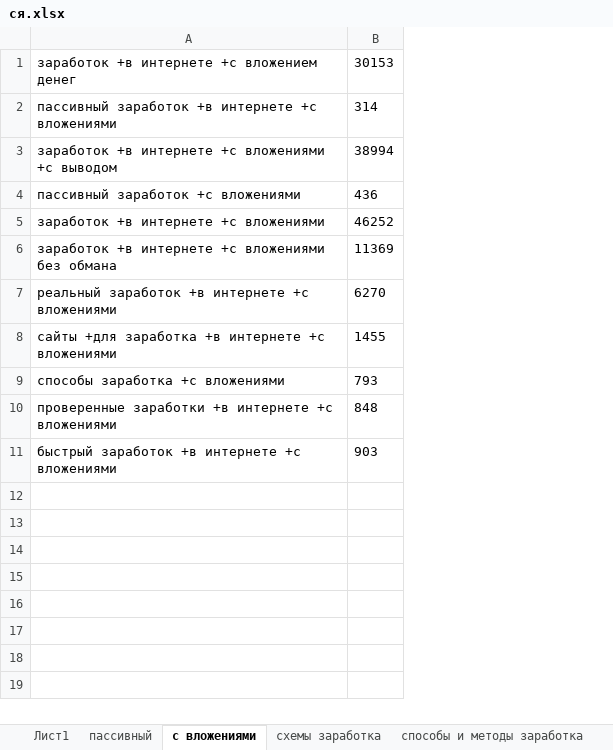
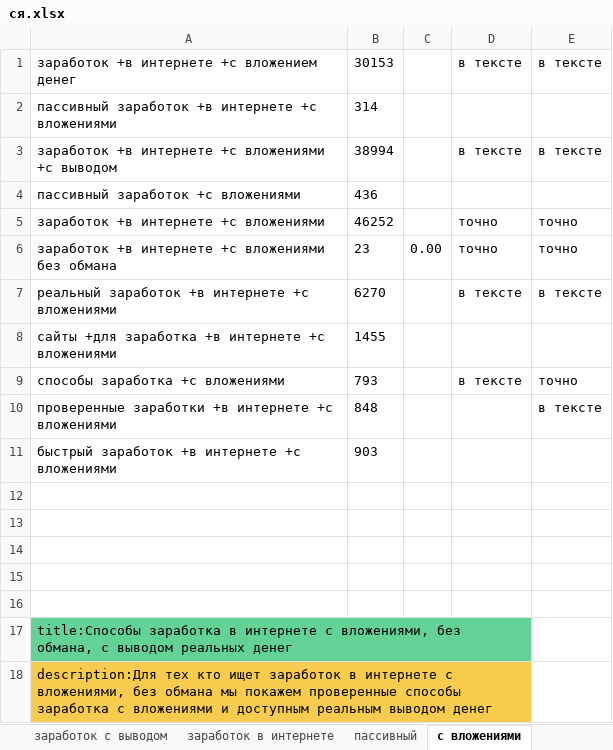
Before and after one commit to Mr-Tony0/website-about-earnings, an Excel workbook: ся.xlsx, sheet с вложениями, drawn as a sheet; values as stored, in another font and other column widths than the file's, no borders; charts and pictures not drawn; the diff names each change by its address in the sheet, - before the commit and + after, or states it on an @@ line.

```diff
--- a/ся.xlsx (sheet с вложениями)
+++ b/ся.xlsx (sheet с вложениями)
+sheet tab: заработок с выводом
+sheet tab: заработок в интернете
+column C, row 6: 0.00
+column D, rows 1-9: в тексте |  | в тексте |  | точно | точно | в тексте |  | в тексте
+column E, rows 1-10: в тексте |  | в тексте |  | точно | точно | в тексте |  | точно | в тексте
-B6: 11369
+B6: 23
+row 12: (empty)
+row 13: (empty)
+row 14: (empty)
+row 15: (empty)
+row 16: (empty)
+row 17: title:Способы заработка в интернете с вложениями, без обмана, с выводом реальных денег
+row 18: description:Для тех кто ищет заработок в интернете с вложениями, без обмана мы покажем проверенные способы заработка с вложениями и доступным реальным выводом денег
```
Also changed, not shown: sheet Лист1, sheet без вложений, sheet пассивный, sheet способы и методы заработка, sheet мобайл, sheet схемы заработка, 3 more sheets, other sheet tabs, charts or pictures, 26 other files.
